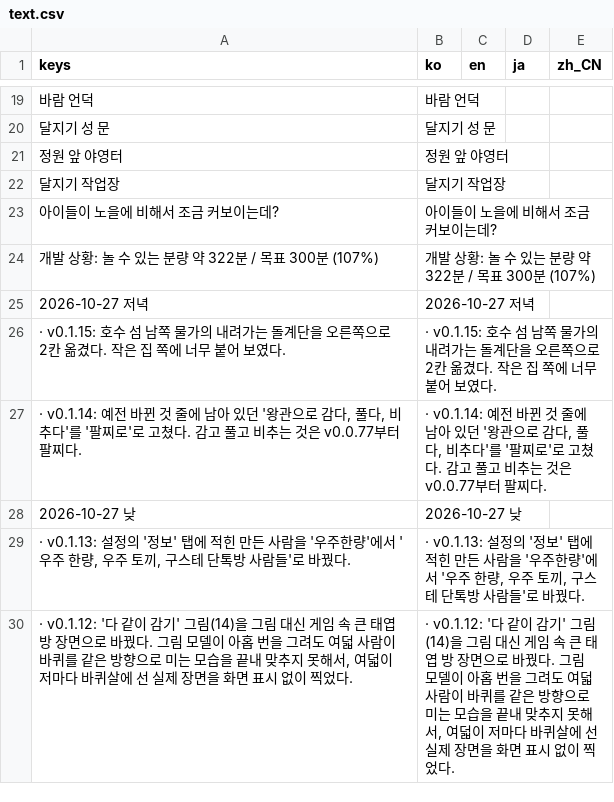
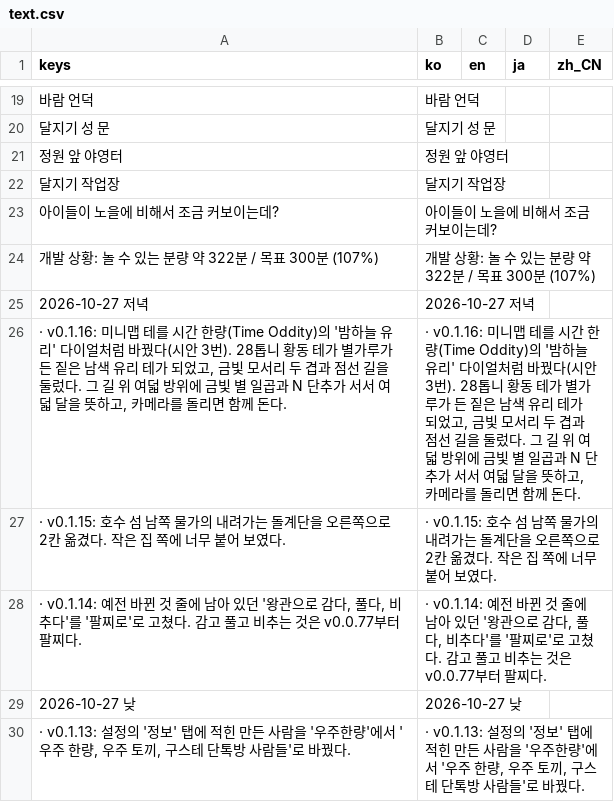
Before and after one commit to destory1984/the-crown-oddity, a CSV file: godot/i18n/text.csv, drawn as a sheet; only a part is shown, gaps mark what is left out; the shorter side is filled out with more unchanged rows; the diff names each change by its address in the sheet, - before the commit and + after, or states it on an @@ line.

```diff
--- a/godot/i18n/text.csv
+++ b/godot/i18n/text.csv
+row 26: · v0.1.16: 미니맵 테를 시간 한량(Time Oddity)의 '밤하늘 유리' 다이얼처럼 바꿨다(시안 3번). 28톱니 황동 테가 별가루가 든 짙은 남색 유리 테가 되었고, 금빛 모서리 두 겹과 점선 길을 둘렀다. 그 길 위 여덟 방위에 금빛 별 일곱과 N 단추가 서서 여덟 달을 뜻하고, 카메라를 돌리면 함께 돈다. | · v0.1.16: 미니맵 테를 시간 한량(Time Oddity)의 '밤하늘 유리' 다이얼처럼 바꿨다(시안 3번). 28톱니 황동 테가 별가루가 든 짙은 남색 유리 테가 되었고, 금빛 모서리 두 겹과 점선 길을 둘렀다. 그 길 위 여덟 방위에 금빛 별 일곱과 N 단추가 서서 여덟 달을 뜻하고, 카메라를 돌리면 함께 돈다.
```
Also changed, not shown: 12 other files.
